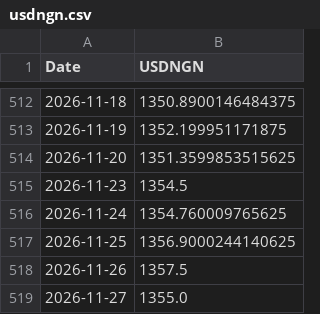
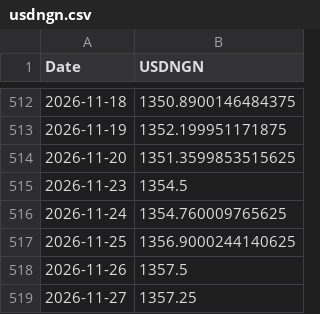
Before and after one commit to samebimo10-cpu/Stock-, a CSV file: data/cache/usdngn.csv, drawn as a sheet; only a part is shown, gaps mark what is left out.

```diff
--- a/data/cache/usdngn.csv
+++ b/data/cache/usdngn.csv
@@ -518,2 +518,2 @@ Date,USDNGN
 2026-11-26,1357.5
-2026-11-27,1355.0
+2026-11-27,1357.25
```
Also changed, not shown: data/cache/ngx_board.csv, data/cache/ngx_history.csv, 8 other files.
